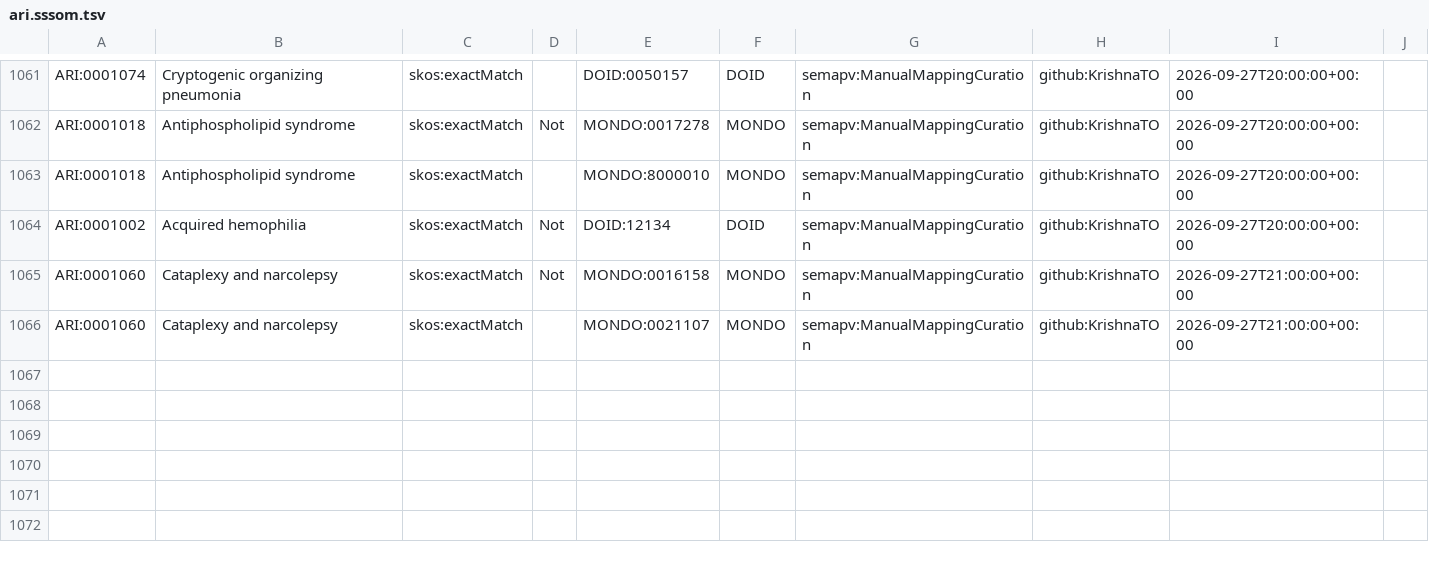
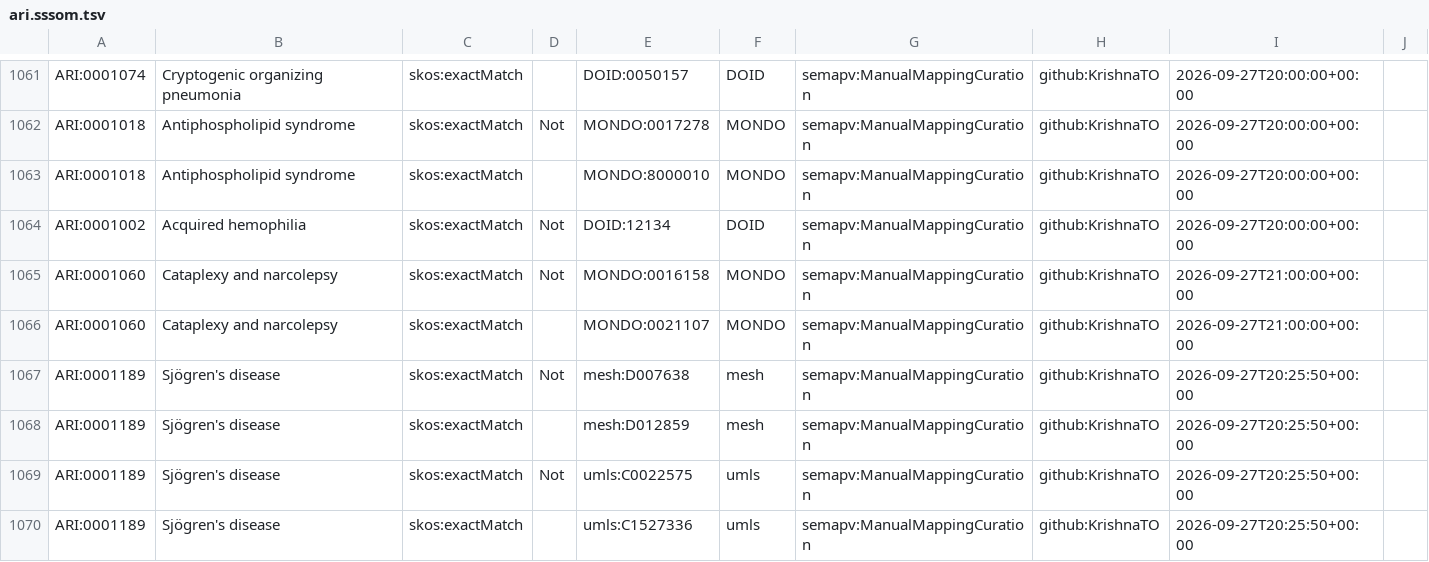
Before and after one commit to Ari2215/ARI, a TSV file: mappings/ari.sssom.tsv, drawn as a sheet; only a part is shown, gaps mark what is left out; the diff names each change by its address in the sheet, - before the commit and + after, or states it on an @@ line.

```diff
--- a/mappings/ari.sssom.tsv
+++ b/mappings/ari.sssom.tsv
+row 1067: ARI:0001189 | Sjögren's disease | skos:exactMatch | Not | mesh:D007638 | mesh | semapv:ManualMappingCuration | github:KrishnaTO | 2026-09-27T20:25:50+00:00
+row 1068: ARI:0001189 | Sjögren's disease | skos:exactMatch |  | mesh:D012859 | mesh | semapv:ManualMappingCuration | github:KrishnaTO | 2026-09-27T20:25:50+00:00
+row 1069: ARI:0001189 | Sjögren's disease | skos:exactMatch | Not | umls:C0022575 | umls | semapv:ManualMappingCuration | github:KrishnaTO | 2026-09-27T20:25:50+00:00
+row 1070: ARI:0001189 | Sjögren's disease | skos:exactMatch |  | umls:C1527336 | umls | semapv:ManualMappingCuration | github:KrishnaTO | 2026-09-27T20:25:50+00:00
```
Also changed, not shown: mappings/ari.equivalencies.tsv, 2 other files.
